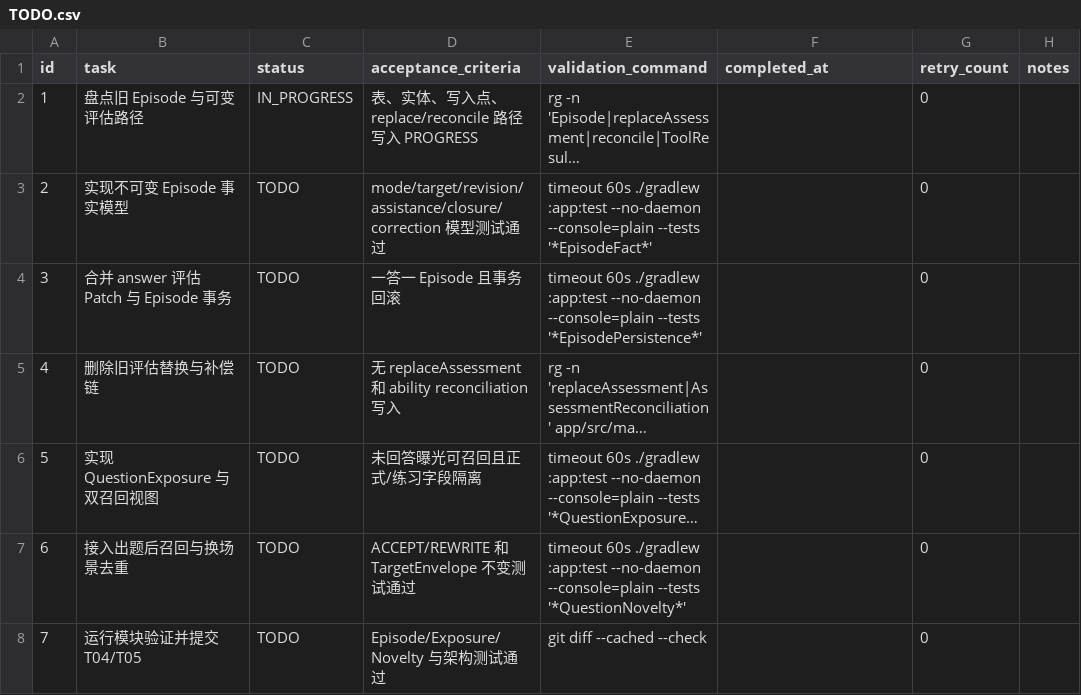
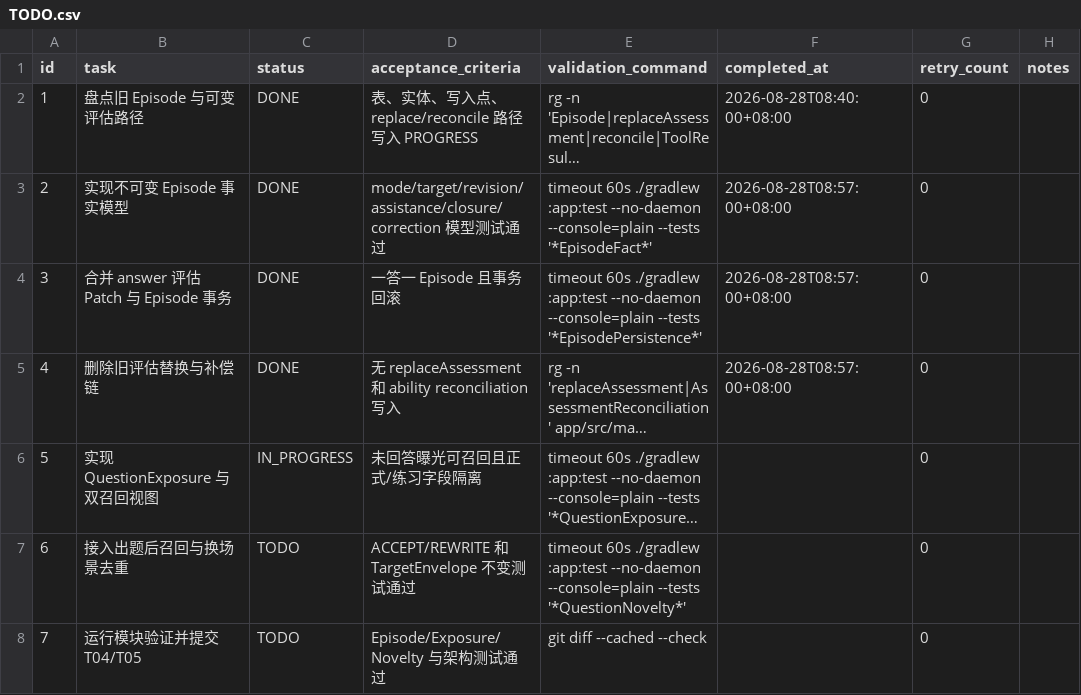
Before and after one commit to Belfast-byte/interview-guide-agent, a CSV file: .codex-tasks/20260827-memory-v4-epic/tasks/06-episodic/TODO.csv, drawn as a sheet; long unchanged cells end in …; the diff names each change by its address in the sheet, - before the commit and + after, or states it on an @@ line.

```diff
--- a/.codex-tasks/20260827-memory-v4-epic/tasks/06-episodic/TODO.csv
+++ b/.codex-tasks/20260827-memory-v4-epic/tasks/06-episodic/TODO.csv
-C2 (status): IN_PROGRESS
+C2 (status): DONE
-F2 (completed_at): (empty)
+F2 (completed_at): 2026-08-28T08:40:00+08:00
-C3:C5 (status): TODO
+C3:C5 (status): DONE
-F3:F5 (completed_at): (empty)
+F3:F5 (completed_at): 2026-08-28T08:57:00+08:00
-C6 (status): TODO
+C6 (status): IN_PROGRESS
```
Also changed, not shown: 40 other files.
